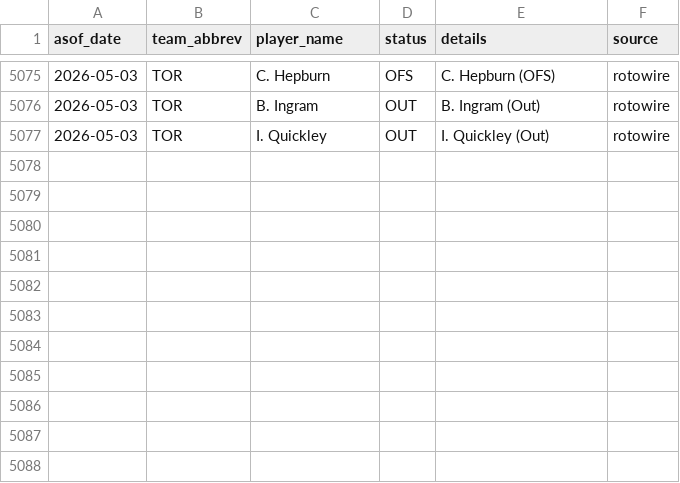
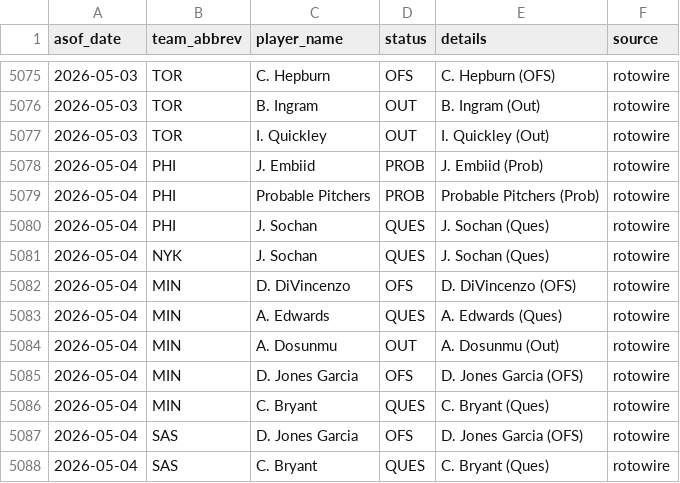
Before and after one commit to oliver-monday/NBAgent, a CSV file: logs/injury_log.csv, drawn as a sheet; only a part is shown, gaps mark what is left out.

```diff
--- a/logs/injury_log.csv
+++ b/logs/injury_log.csv
@@ -5077 +5077,12 @@ asof_date,team_abbrev,player_name,status,details,source
 2026-05-03,TOR,I. Quickley,OUT,I. Quickley (Out),rotowire
+2026-05-04,PHI,J. Embiid,PROB,J. Embiid (Prob),rotowire
+2026-05-04,PHI,Probable Pitchers,PROB,Probable Pitchers (Prob),rotowire
+2026-05-04,PHI,J. Sochan,QUES,J. Sochan (Ques),rotowire
+2026-05-04,NYK,J. Sochan,QUES,J. Sochan (Ques),rotowire
+2026-05-04,MIN,D. DiVincenzo,OFS,D. DiVincenzo (OFS),rotowire
+2026-05-04,MIN,A. Edwards,QUES,A. Edwards (Ques),rotowire
+2026-05-04,MIN,A. Dosunmu,OUT,A. Dosunmu (Out),rotowire
+2026-05-04,MIN,D. Jones Garcia,OFS,D. Jones Garcia (OFS),rotowire
+2026-05-04,MIN,C. Bryant,QUES,C. Bryant (Ques),rotowire
+2026-05-04,SAS,D. Jones Garcia,OFS,D. Jones Garcia (OFS),rotowire
+2026-05-04,SAS,C. Bryant,QUES,C. Bryant (Ques),rotowire
```
Also changed, not shown: 2 other files.
